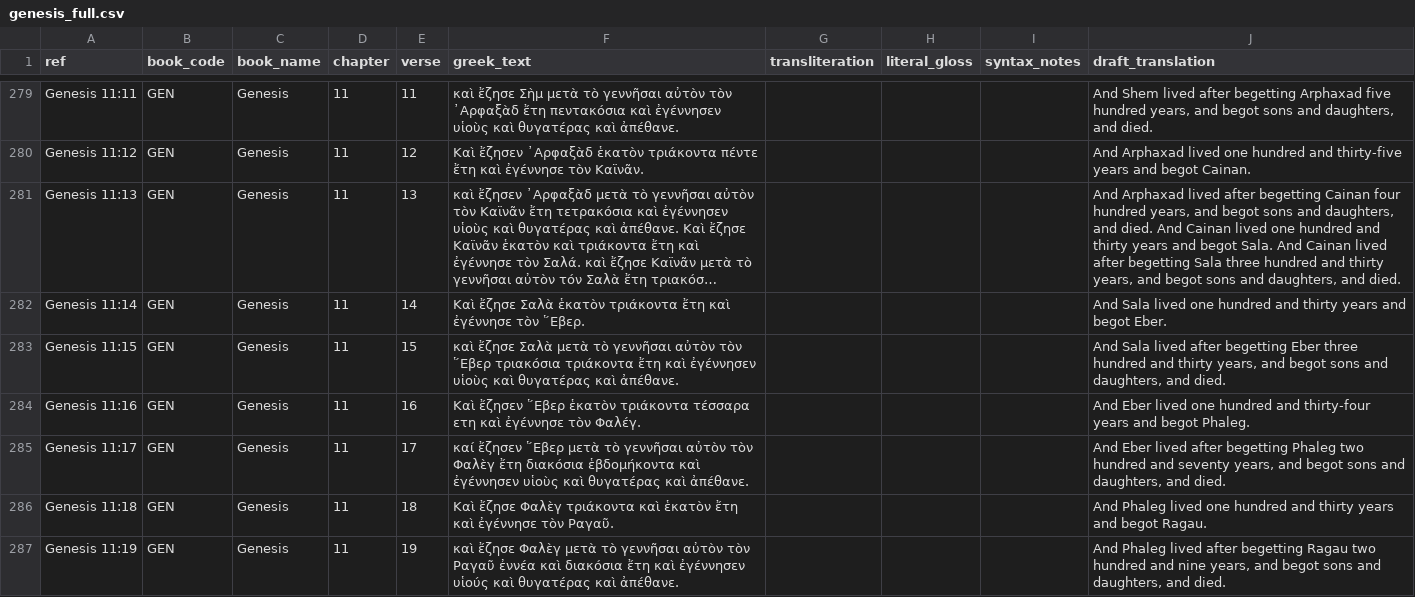
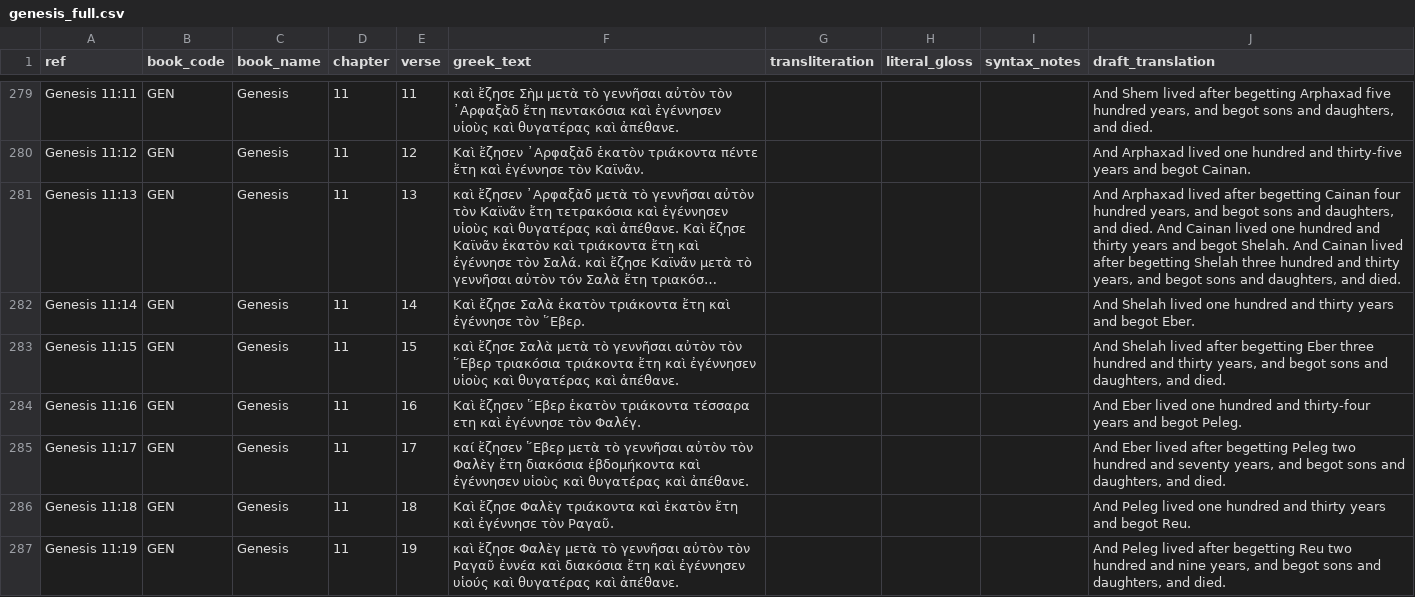
Before and after one commit to Biblejustin/LXX_Bible_Project, a CSV file: data/raw/lxx_greek/genesis_full.csv, drawn as a sheet; only a part is shown, gaps mark what is left out; long unchanged cells end in …; the diff covers the shown part only; the diff names each change by its address in the sheet, - before the commit and + after, or states it on an @@ line.

```diff
--- a/data/raw/lxx_greek/genesis_full.csv
+++ b/data/raw/lxx_greek/genesis_full.csv
-J281 (draft_translation): …and begot Sala. And Cainan lived after begetting Sala three hundred…
+J281 (draft_translation): …and begot Shelah. And Cainan lived after begetting Shelah three hundred…
-J282 (draft_translation): And Sala lived one…
+J282 (draft_translation): And Shelah lived one…
-J283 (draft_translation): And Sala lived after…
+J283 (draft_translation): And Shelah lived after…
-J284 (draft_translation): …and begot Phaleg.
+J284 (draft_translation): …and begot Peleg.
-J285 (draft_translation): …after begetting Phaleg two hundred…
+J285 (draft_translation): …after begetting Peleg two hundred…
-J286 (draft_translation): And Phaleg lived one hundred and thirty years and begot Ragau.
+J286 (draft_translation): And Peleg lived one hundred and thirty years and begot Reu.
-J287 (draft_translation): And Phaleg lived after begetting Ragau two hundred…
+J287 (draft_translation): And Peleg lived after begetting Reu two hundred…
```
Also changed, not shown: 178 edited cells elsewhere in this file, 36 other files.
